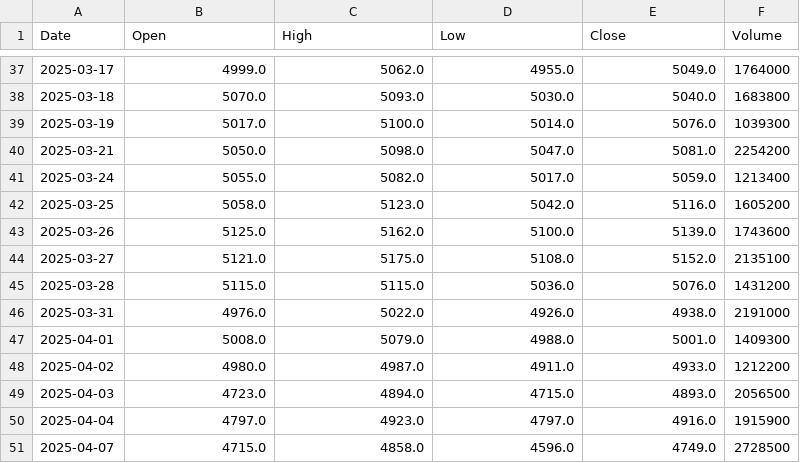
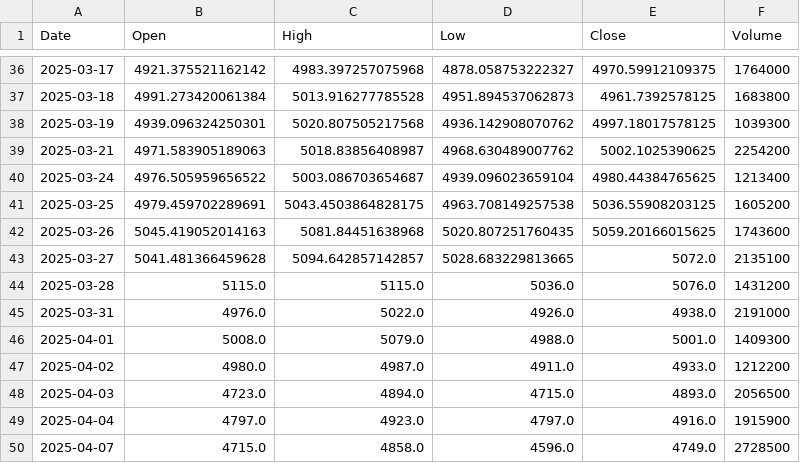
Before and after one commit to yuutaka69/kabuka_agaru, a CSV file: data/modified/1925_modified.csv, drawn as a sheet; only a part is shown, gaps mark what is left out; the diff covers the shown part only.

Commit message:
Upload 1925_modified.csv (via Colab Script)

```diff
--- a/data/modified/1925_modified.csv
+++ b/data/modified/1925_modified.csv
@@ -37,9 +36,9 @@ Date,Open,High,Low,Close,Volume
-2025-03-17,4999.0,5062.0,4955.0,5049.0,1764000
-2025-03-18,5070.0,5093.0,5030.0,5040.0,1683800
-2025-03-19,5017.0,5100.0,5014.0,5076.0,1039300
-2025-03-21,5050.0,5098.0,5047.0,5081.0,2254200
-2025-03-24,5055.0,5082.0,5017.0,5059.0,1213400
-2025-03-25,5058.0,5123.0,5042.0,5116.0,1605200
-2025-03-26,5125.0,5162.0,5100.0,5139.0,1743600
-2025-03-27,5121.0,5175.0,5108.0,5152.0,2135100
+2025-03-17,4921.375521162142,4983.397257075968,4878.058753222327,4970.59912109375,1764000
+2025-03-18,4991.273420061384,5013.916277785528,4951.894537062873,4961.7392578125,1683800
+2025-03-19,4939.096324250301,5020.807505217568,4936.142908070762,4997.18017578125,1039300
+2025-03-21,4971.583905189063,5018.83856408987,4968.630489007762,5002.1025390625,2254200
+2025-03-24,4976.505959656522,5003.086703654687,4939.096023659104,4980.44384765625,1213400
+2025-03-25,4979.459702289691,5043.4503864828175,4963.708149257538,5036.55908203125,1605200
+2025-03-26,5045.419052014163,5081.84451638968,5020.807251760435,5059.20166015625,1743600
+2025-03-27,5041.481366459628,5094.642857142857,5028.683229813665,5072.0,2135100
 2025-03-28,5115.0,5115.0,5036.0,5076.0,1431200
```
Also changed, not shown: 1 added row, 1 removed row and 136 edited cells elsewhere in this file.
